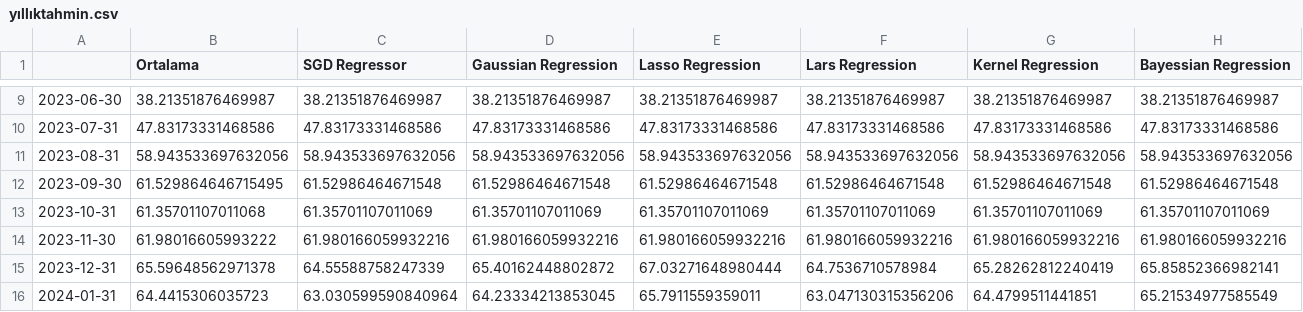
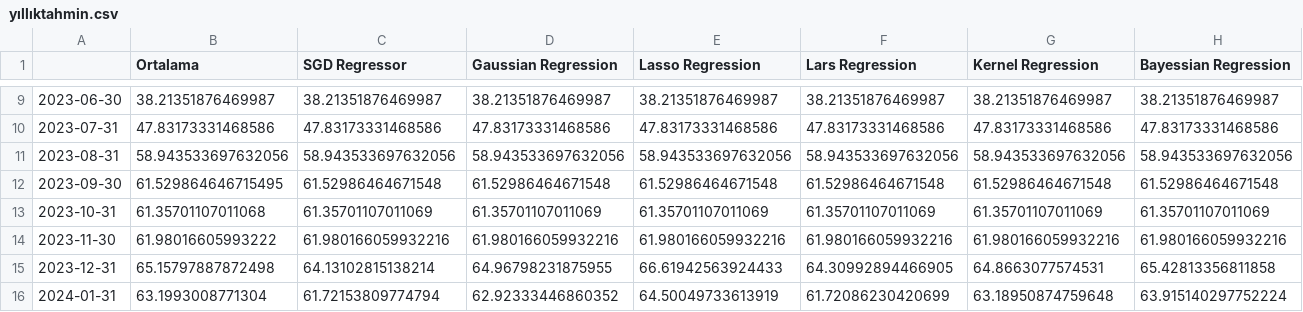
Before and after one commit to mutlususamuru/streamlit-inflation, a CSV file: yıllıktahmin.csv, drawn as a sheet; only a part is shown, gaps mark what is left out; the diff covers the shown part only; the diff names each change by its address in the sheet, - before the commit and + after, or states it on an @@ line.

```diff
--- a/yıllıktahmin.csv
+++ b/yıllıktahmin.csv
-B15 (Ortalama): 65.59648562971378
+B15 (Ortalama): 65.15797887872498
-C15 (SGD Regressor): 64.55588758247339
+C15 (SGD Regressor): 64.13102815138214
-D15 (Gaussian Regression): 65.40162448802872
+D15 (Gaussian Regression): 64.96798231875955
-E15 (Lasso Regression): 67.03271648980444
+E15 (Lasso Regression): 66.61942563924433
-F15 (Lars Regression): 64.7536710578984
+F15 (Lars Regression): 64.30992894466905
-G15 (Kernel Regression): 65.28262812240419
+G15 (Kernel Regression): 64.8663077574531
-H15 (Bayessian Regression): 65.85852366982141
+H15 (Bayessian Regression): 65.42813356811858
-B16 (Ortalama): 64.4415306035723
+B16 (Ortalama): 63.1993008771304
-C16 (SGD Regressor): 63.030599590840964
+C16 (SGD Regressor): 61.72153809774794
-D16 (Gaussian Regression): 64.23334213853045
+D16 (Gaussian Regression): 62.92333446860352
-E16 (Lasso Regression): 65.7911559359011
+E16 (Lasso Regression): 64.50049733613919
-F16 (Lars Regression): 63.047130315356206
+F16 (Lars Regression): 61.72086230420699
-G16 (Kernel Regression): 64.4799511441851
+G16 (Kernel Regression): 63.18950874759648
-H16 (Bayessian Regression): 65.21534977585549
+H16 (Bayessian Regression): 63.915140297752224
```
Also changed, not shown: 129 edited cells elsewhere in this file, aylık.csv.
